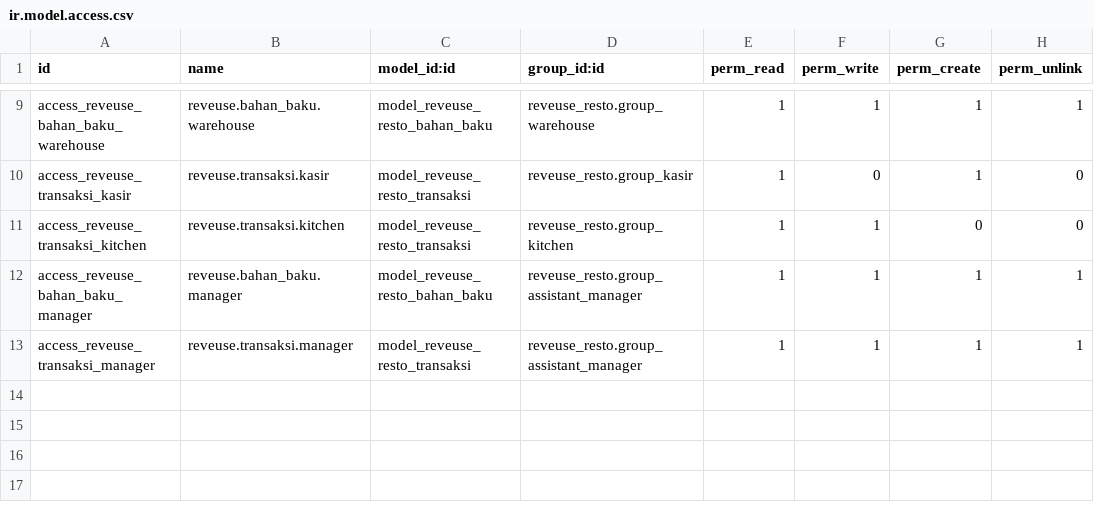
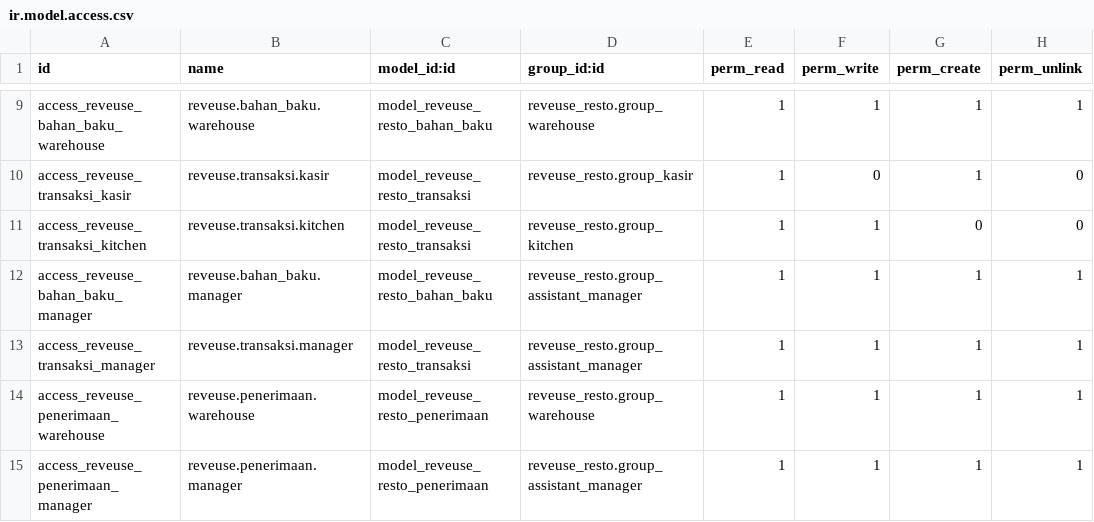
Before and after one commit to mimiCrai/IF3141-Implementasi-K01-G01, a CSV file: custom_addons/reveuse_resto/security/ir.model.access.csv, drawn as a sheet; only a part is shown, gaps mark what is left out; the diff names each change by its address in the sheet, - before the commit and + after, or states it on an @@ line.

Commit message:
feat(UC06): First version penerimaan UI

```diff
--- a/custom_addons/reveuse_resto/security/ir.model.access.csv
+++ b/custom_addons/reveuse_resto/security/ir.model.access.csv
+row 14: access_reveuse_penerimaan_warehouse | reveuse.penerimaan.warehouse | model_reveuse_resto_penerimaan | reveuse_resto.group_warehouse | 1 | 1 | 1 | 1
+row 15: access_reveuse_penerimaan_manager | reveuse.penerimaan.manager | model_reveuse_resto_penerimaan | reveuse_resto.group_assistant_manager | 1 | 1 | 1 | 1
```
Also changed, not shown: 6 other files.
